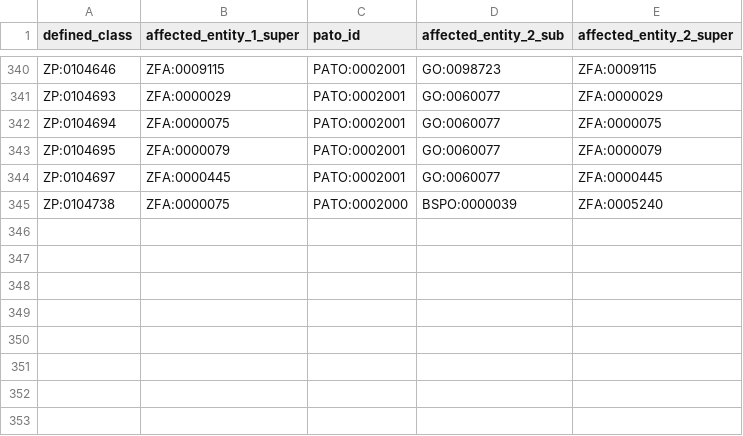
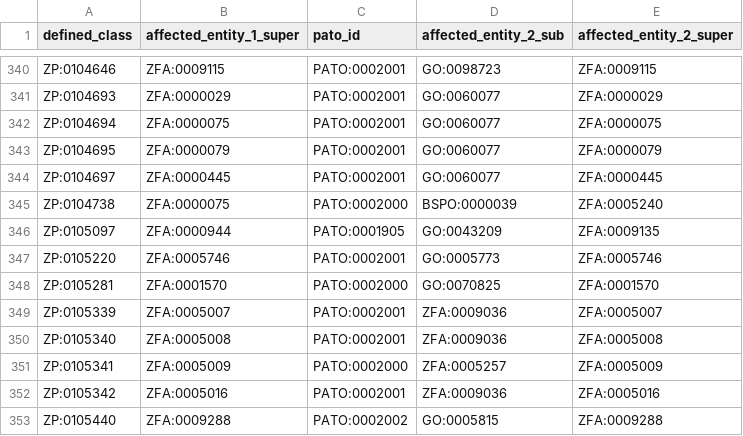
Before and after one commit to obophenotype/zebrafish-phenotype-ontology, a TSV file: src/patterns/data/zfin/abnormalQualityOfThingTowardsPartOfThing.tsv, drawn as a sheet; only a part is shown, gaps mark what is left out.

```diff
--- a/src/patterns/data/zfin/abnormalQualityOfThingTowardsPartOfThing.tsv
+++ b/src/patterns/data/zfin/abnormalQualityOfThingTowardsPartOfThing.tsv
@@ -345 +345,9 @@ ZP:0104697	ZFA:0000445	PATO:0002001	GO:0060077	ZFA:0000445
 ZP:0104738	ZFA:0000075	PATO:0002000	BSPO:0000039	ZFA:0005240
+ZP:0105097	ZFA:0000944	PATO:0001905	GO:0043209	ZFA:0009135
+ZP:0105220	ZFA:0005746	PATO:0002001	GO:0005773	ZFA:0005746
+ZP:0105281	ZFA:0001570	PATO:0002000	GO:0070825	ZFA:0001570
+ZP:0105339	ZFA:0005007	PATO:0002001	ZFA:0009036	ZFA:0005007
+ZP:0105340	ZFA:0005008	PATO:0002001	ZFA:0009036	ZFA:0005008
+ZP:0105341	ZFA:0005009	PATO:0002000	ZFA:0005257	ZFA:0005009
+ZP:0105342	ZFA:0005016	PATO:0002001	ZFA:0009036	ZFA:0005016
+ZP:0105440	ZFA:0009288	PATO:0002002	GO:0005815	ZFA:0009288
```
Also changed, not shown: src/patterns/data/zfin/abnormalQualityPartOfThingTowardsThing_label.tsv, 43 other files.
